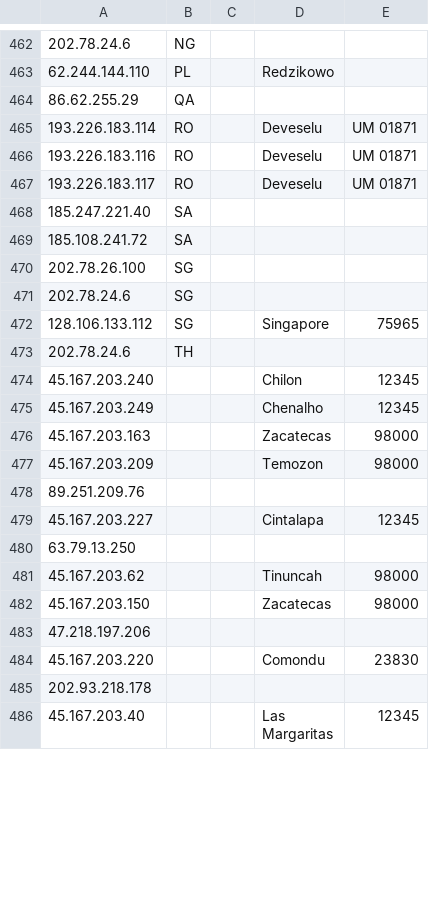
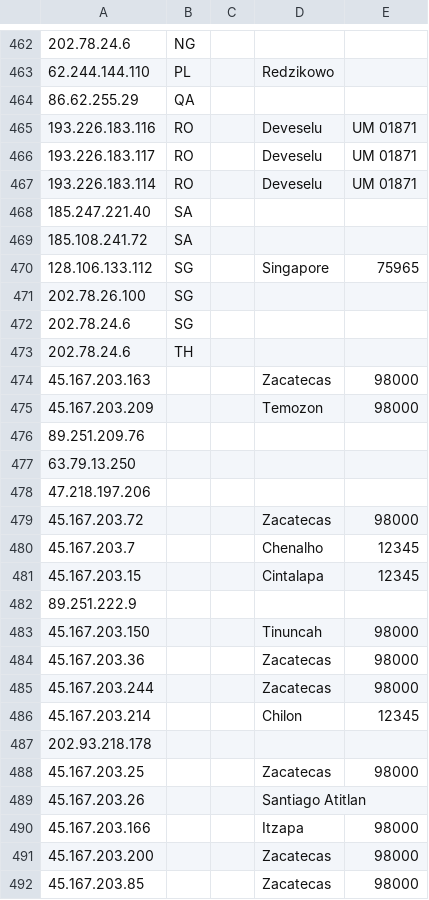
Before and after one commit to Viasat/geofeed, a CSV file: geofeed.csv, drawn as a sheet; only a part is shown, gaps mark what is left out; the shorter side is filled out with more unchanged rows; the diff covers the shown part only.

Commit message:
viasat RIPE prefixes

```diff
--- a/geofeed.csv
+++ b/geofeed.csv
@@ -464,13 +464,11 @@
 86.62.255.29,QA,,,
-193.226.183.114,RO,,Deveselu,UM 01871
 193.226.183.116,RO,,Deveselu,UM 01871
 193.226.183.117,RO,,Deveselu,UM 01871
+193.226.183.114,RO,,Deveselu,UM 01871
 185.247.221.40,SA,,,
 185.108.241.72,SA,,,
+128.106.133.112,SG,,Singapore,75965
 202.78.26.100,SG,,,
 202.78.24.6,SG,,,
-128.106.133.112,SG,,Singapore,75965
 202.78.24.6,TH,,,
-45.167.203.240,,,Chilon,12345
-45.167.203.249,,,Chenalho,12345
 45.167.203.163,,,Zacatecas,98000
@@ -478,8 +476,17 @@
 89.251.209.76,,,,
-45.167.203.227,,,Cintalapa,12345
 63.79.13.250,,,,
-45.167.203.62,,,Tinuncah,98000
-45.167.203.150,,,Zacatecas,98000
 47.218.197.206,,,,
-45.167.203.220,,,Comondu,23830
+45.167.203.72,,,Zacatecas,98000
+45.167.203.7,,,Chenalho,12345
+45.167.203.15,,,Cintalapa,12345
+89.251.222.9,,,,
+45.167.203.150,,,Tinuncah,98000
+45.167.203.36,,,Zacatecas,98000
+45.167.203.244,,,Zacatecas,98000
+45.167.203.214,,,Chilon,12345
 202.93.218.178,,,,
+45.167.203.25,,,Zacatecas,98000
+45.167.203.26,,,Santiago Atitlan,
+45.167.203.166,,,Itzapa,98000
+45.167.203.200,,,Zacatecas,98000
+45.167.203.85,,,Zacatecas,98000
```
Also changed, not shown: 4 added rows, 4 removed rows and 41 moved rows elsewhere in this file.
